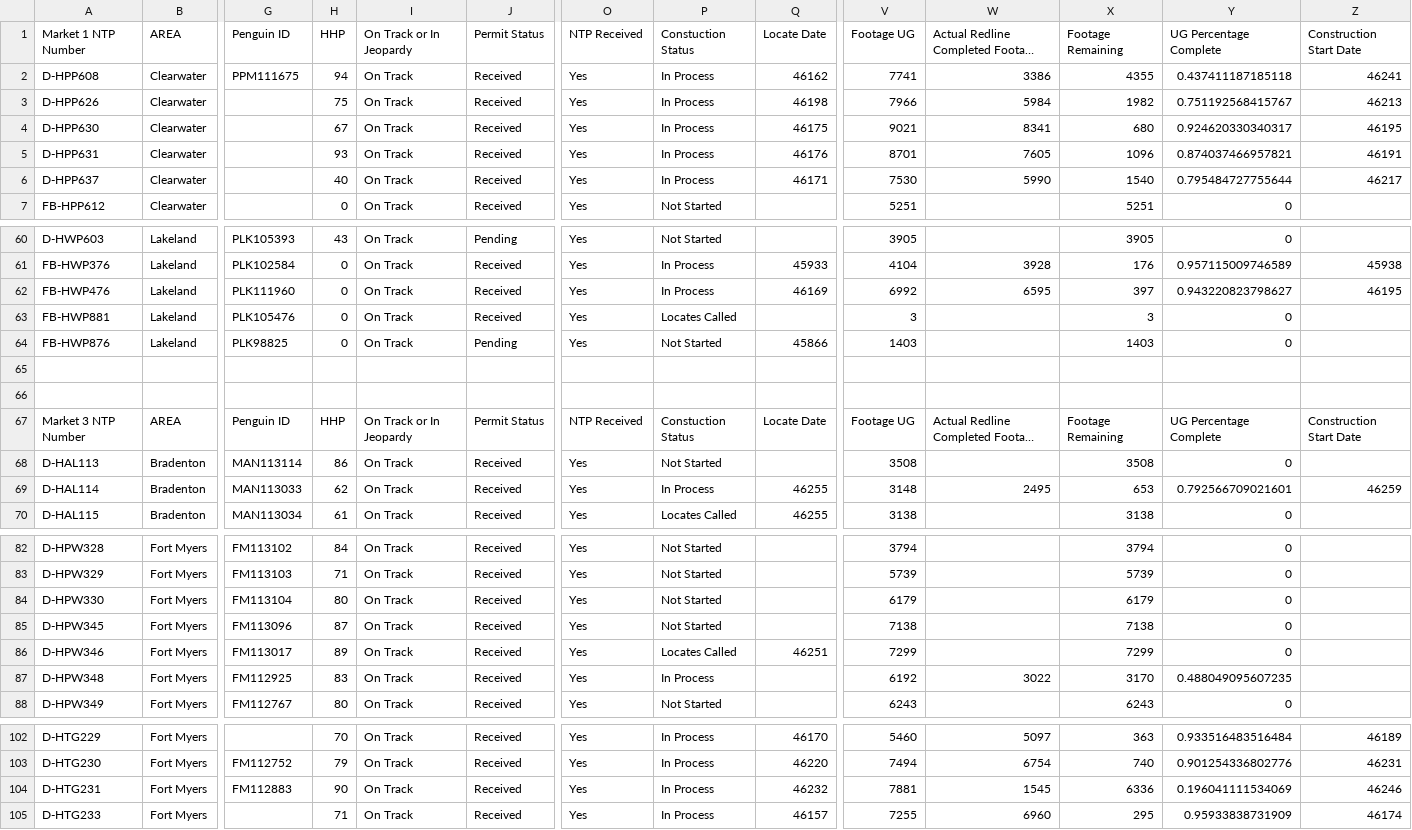
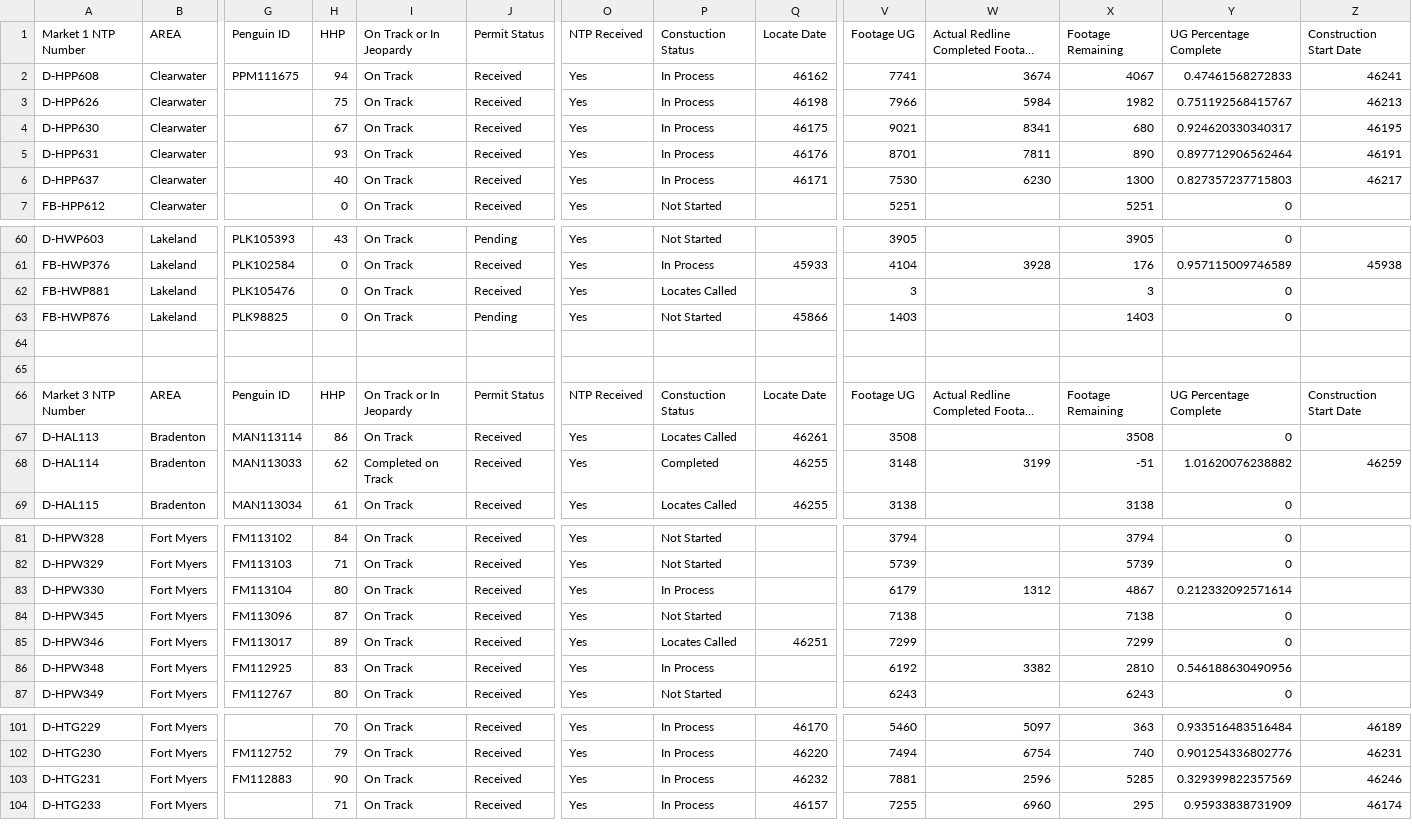
Before and after one commit to JCKraus1/Tillman-Dashboard, a CSV file: tillman-project.csv, drawn as a sheet; only a part is shown, gaps mark what is left out; long unchanged cells end in …; removed rows and columns are numbered as before the commit, all else as after; rows hold the shown columns only; the diff covers the shown part only; the diff names each change by its address in the sheet, - before the commit and + after, or states it on an @@ line.

```diff
--- a/tillman-project.csv
+++ b/tillman-project.csv
-W2: 3386
+W2: 3674
-X2: 4355
+X2: 4067
-Y2: 0.437411187185118
+Y2: 0.47461568272833
-W5: 7605
+W5: 7811
-X5: 1096
+X5: 890
-Y5: 0.874037466957821
+Y5: 0.897712906562464
-W6: 5990
+W6: 6230
-X6: 1540
+X6: 1300
-Y6: 0.795484727755644
+Y6: 0.827357237715803
-row 62: FB-HWP476 | Lakeland | PLK111960 | 0 | On Track | Received | Yes | In Process | 46169 | 6992 | 6595 | 397 | 0.943220823798627 | 46195
-P67: Not Started
+P67: Locates Called
-Q67: (empty)
+Q67: 46261
-I68: On Track
+I68: Completed on Track
-P68: In Process
+P68: Completed
-W68: 2495
+W68: 3199
-X68: 653
+X68: -51
-Y68: 0.792566709021601
+Y68: 1.01620076238882
-P83: Not Started
+P83: In Process
-W83: (empty)
+W83: 1312
-X83: 6179
+X83: 4867
-Y83: 0
+Y83: 0.212332092571614
-W86: 3022
+W86: 3382
-X86: 3170
+X86: 2810
-Y86: 0.488049095607235
+Y86: 0.546188630490956
-W103: 1545
+W103: 2596
-X103: 6336
+X103: 5285
-Y103: 0.196041111534069
+Y103: 0.329399822357569
```
Also changed, not shown: 65 edited cells elsewhere in this file.
